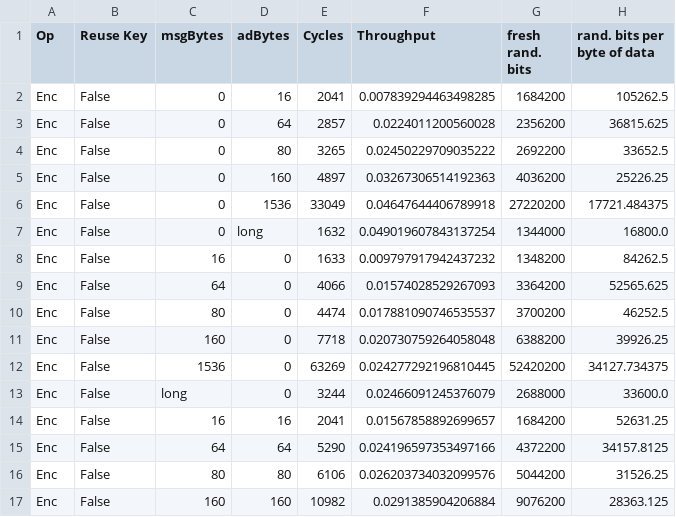
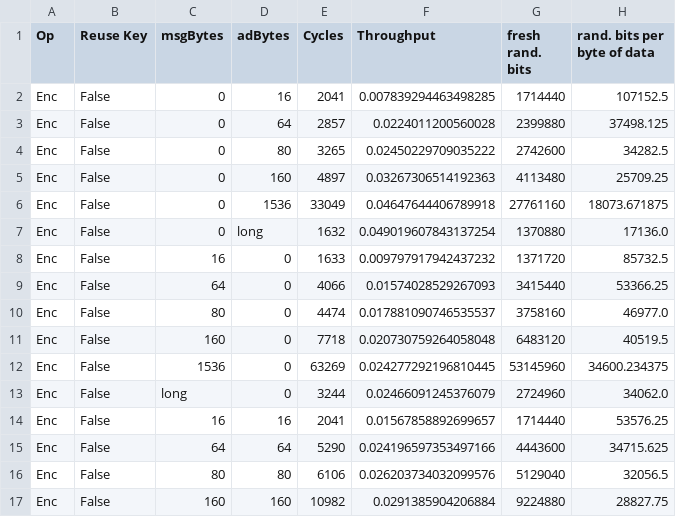
Before and after one commit to kammoh/LWC-Masking, a CSV file: Elephant_second_order_timing_results.csv, drawn as a sheet; only a part is shown; the diff covers the shown part only.

```diff
--- a/Elephant_second_order_timing_results.csv
+++ b/Elephant_second_order_timing_results.csv
@@ -1,17 +1,17 @@
 Op,Reuse Key,msgBytes,adBytes,Cycles,Throughput,fresh rand. bits,rand. bits per byte of data
-Enc,False,0,16,2041,0.007839294463498285,1684200,105262.5
-Enc,False,0,64,2857,0.0224011200560028,2356200,36815.625
-Enc,False,0,80,3265,0.02450229709035222,2692200,33652.5
-Enc,False,0,160,4897,0.03267306514192363,4036200,25226.25
-Enc,False,0,1536,33049,0.04647644406789918,27220200,17721.484375
-Enc,False,0,long,1632,0.049019607843137254,1344000,16800.0
-Enc,False,16,0,1633,0.009797917942437232,1348200,84262.5
-Enc,False,64,0,4066,0.01574028529267093,3364200,52565.625
-Enc,False,80,0,4474,0.017881090746535537,3700200,46252.5
-Enc,False,160,0,7718,0.020730759264058048,6388200,39926.25
-Enc,False,1536,0,63269,0.024277292196810445,52420200,34127.734375
-Enc,False,long,0,3244,0.02466091245376079,2688000,33600.0
-Enc,False,16,16,2041,0.01567858892699657,1684200,52631.25
-Enc,False,64,64,5290,0.024196597353497166,4372200,34157.8125
-Enc,False,80,80,6106,0.026203734032099576,5044200,31526.25
-Enc,False,160,160,10982,0.0291385904206884,9076200,28363.125
+Enc,False,0,16,2041,0.007839294463498285,1714440,107152.5
+Enc,False,0,64,2857,0.0224011200560028,2399880,37498.125
+Enc,False,0,80,3265,0.02450229709035222,2742600,34282.5
+Enc,False,0,160,4897,0.03267306514192363,4113480,25709.25
+Enc,False,0,1536,33049,0.04647644406789918,27761160,18073.671875
+Enc,False,0,long,1632,0.049019607843137254,1370880,17136.0
+Enc,False,16,0,1633,0.009797917942437232,1371720,85732.5
+Enc,False,64,0,4066,0.01574028529267093,3415440,53366.25
+Enc,False,80,0,4474,0.017881090746535537,3758160,46977.0
+Enc,False,160,0,7718,0.020730759264058048,6483120,40519.5
+Enc,False,1536,0,63269,0.024277292196810445,53145960,34600.234375
+Enc,False,long,0,3244,0.02466091245376079,2724960,34062.0
+Enc,False,16,16,2041,0.01567858892699657,1714440,53576.25
+Enc,False,64,64,5290,0.024196597353497166,4443600,34715.625
+Enc,False,80,80,6106,0.026203734032099576,5129040,32056.5
+Enc,False,160,160,10982,0.0291385904206884,9224880,28827.75
```
Also changed, not shown: 40 edited cells elsewhere in this file, Elephant_third_order_timing_results.csv, Isapa_first_order_timing_results.csv, 4 other files.
